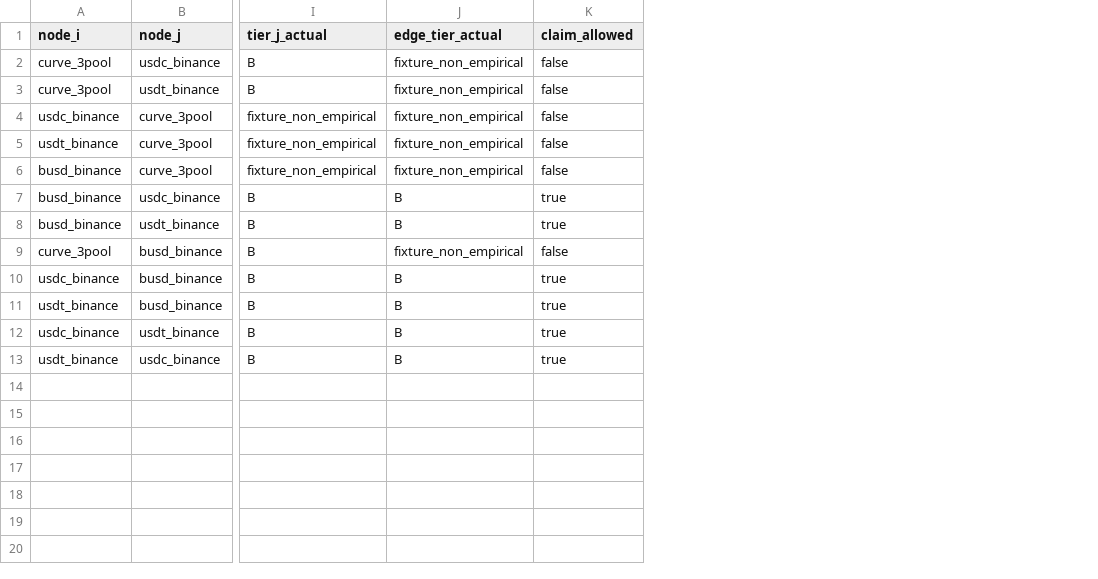
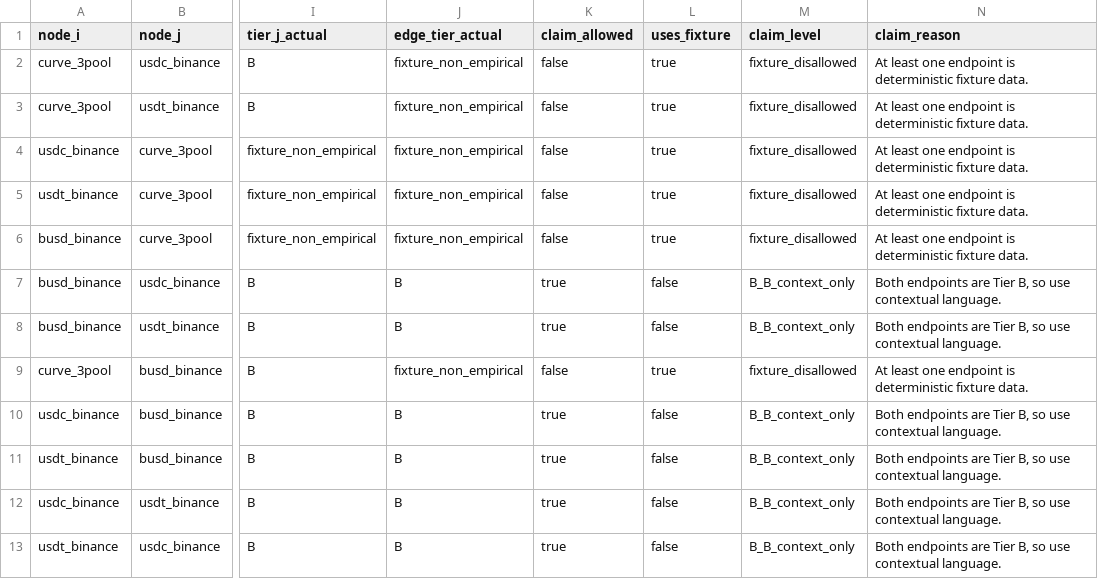
Before and after one commit to nl2992/ICAIF_stablecoin-contagion-network, a CSV file: results/tables/table_transfer_entropy_busd_2023.csv, drawn as a sheet; only a part is shown, gaps mark what is left out; the diff names each change by its address in the sheet, - before the commit and + after, or states it on an @@ line.

Commit message:
Formalize claim gate levels

```diff
--- a/results/tables/table_transfer_entropy_busd_2023.csv
+++ b/results/tables/table_transfer_entropy_busd_2023.csv
+column L (uses_fixture), rows 2-13: true | true | true | true | true | false | false | true | false | false | false | false
+column M (claim_level), rows 2-13: fixture_disallowed | fixture_disallowed | fixture_disallowed | fixture_disallowed | fixture_disallowed | B_B_context_only | B_B_context_only | fixture_disallowed | B_B_context_only | B_B_context_only | B_B_context_only | B_B_context_only
+column N (claim_reason), rows 2-13: At least one endpoint is deterministic fixture data. | At least one endpoint is deterministic fixture data. | At least one endpoint is deterministic fixture data. | At least one endpoint is deterministic fixture data. | At least one endpoint is deterministic fixture data. | Both endpoints are Tier B, so use contextual language. | Both endpoints are Tier B, so use contextual language. | At least one endpoint is deterministic fixture data. | Both endpoints are Tier B, so use contextual language. | Both endpoints are Tier B, so use contextual language. | Both endpoints are Tier B, so use contextual language. | Both endpoints are Tier B, so use contextual language.
```
Also changed, not shown: results/tables/table_leadlag_tests_busd_2023.csv, results/tables/table_leadlag_tests_terra_luna_2022.csv, 26 other files.
